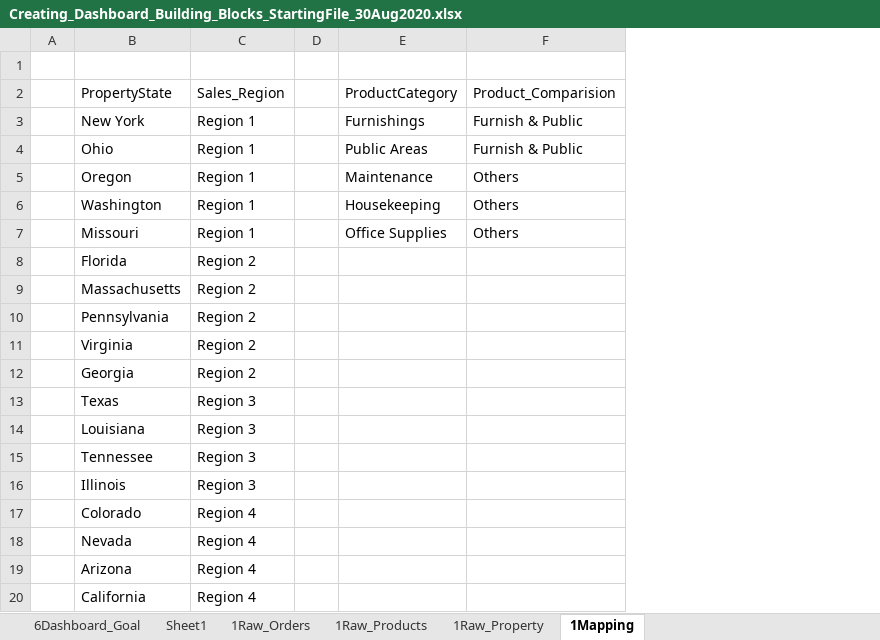
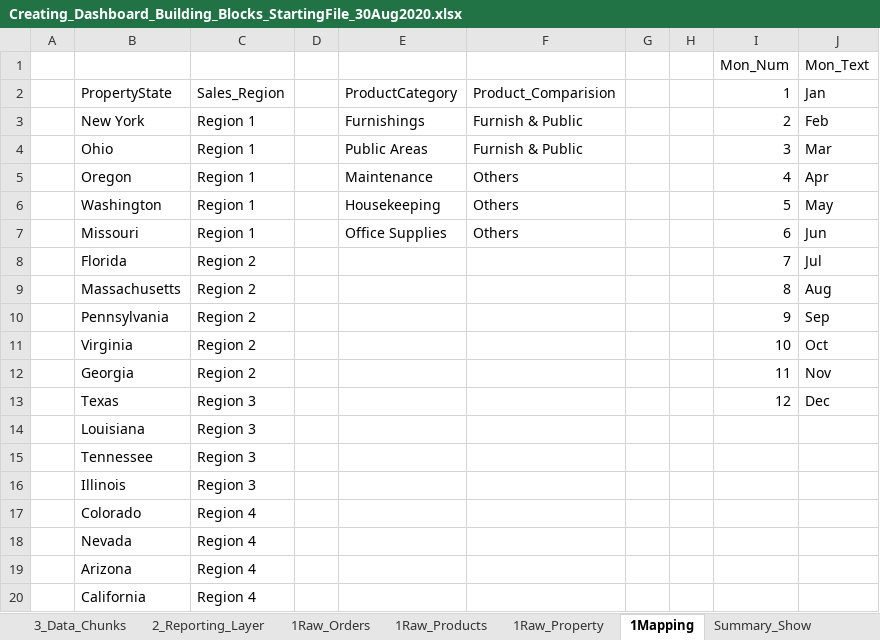
Before and after one commit to KunaalNaik/YT_Excel_Dashboarding, an Excel workbook: YouTube Live 13Jun2020/Creating_Dashboard_Building_Blocks_StartingFile_30Aug2020.xlsx, sheet 1Mapping, drawn as a sheet; values as stored, in another font and other column widths than the file's, no borders; the diff names each change by its address in the sheet, - before the commit and + after, or states it on an @@ line.

```diff
--- a/YouTube Live 13Jun2020/Creating_Dashboard_Building_Blocks_StartingFile_30Aug2020.xlsx (sheet 1Mapping)
+++ b/YouTube Live 13Jun2020/Creating_Dashboard_Building_Blocks_StartingFile_30Aug2020.xlsx (sheet 1Mapping)
-sheet tab: Sheet1
+sheet tab: Summary_Show
+sheet tab: 3_Data_Chunks
+sheet tab: 2_Reporting_Layer
@@ sheet tab order changed: 3_Data_Chunks | 2_Reporting_Layer | 1Raw_Orders | 1Raw_Products | 1Raw_Property | 1Mapping | Summary_Show @@
+column G, empty
+column H, empty
+column I, rows 1-13: Mon_Num | 1 | 2 | 3 | 4 | 5 | 6 | 7 | 8 | 9 | 10 | 11 | 12
+column J, rows 1-13: Mon_Text | Jan | Feb | Mar | Apr | May | Jun | Jul | Aug | Sep | Oct | Nov | Dec
-row 1: (empty)
+row 1:  |  |  |  |  |  |  |  | Mon_Num | Mon_Text
```
Also changed, not shown: sheet 1Raw_Orders, sheet Summary_Show, other sheet tabs, charts or pictures.
